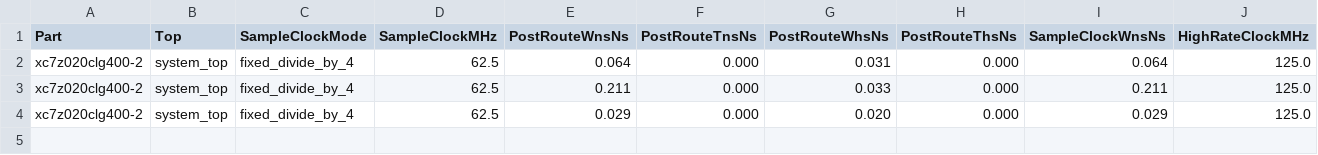
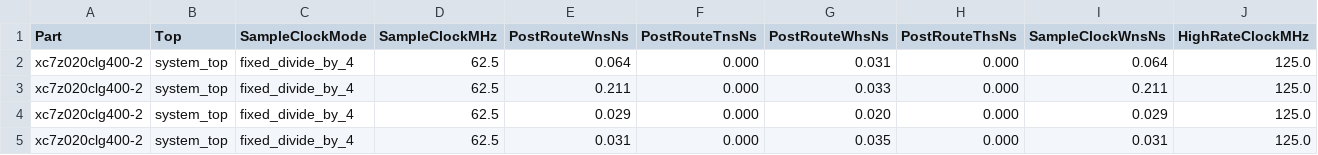
Before and after one commit to Lay007/zynq-lora-phy-positioning, a CSV file: docs/data/rtl-m4-clg400-board-implementation.csv, drawn as a sheet; only a part is shown; rows hold the shown columns only; the diff names each change by its address in the sheet, - before the commit and + after, or states it on an @@ line.

Commit message:
Record what grid alignment fixed and what it did not
The realigned image routed to +0.031 ns post-route WNS over 100,045 endpoints
with every routable net routed, cold-booted, and did on the board exactly what
it claims: all sixteen saved captures report the realignment and decode with no
bin adjustment, where the previous build needed a quarter symbol, and the header
moved from trace entry 2 or 3 to entry 1 or 2 as the skip pushed the capture
window along.

The payload rate did not follow. Three captures in sixteen against one in ten
before is not a distinguishable difference at these sample sizes, and it is
nowhere near the near-certainty a noiseless model predicted. The prediction was
wrong and the reason is the useful part: the errors survived the change and kept
their shape. Of 204 wrong symbols across thirteen realigned captures, 190 are
exactly +1 bin and none is -1. That is a one-sided sub-bin bias, which moving
the grid by a whole number of chips cannot reach -- so the window straddle was
never the dominant cause, and the quarter symbol was sitting on top of it.

One shortcut is recorded as measured and rejected rather than left unmentioned.
A +1 symbol error is one Gray bit flip landing in one CR 4/5 codeword as odd
parity, and the bias is one-sided, so each symbol is either as read or one
lower: 32 hypotheses per block. On these captures it lifted 2 of 13 to 4 of 13.
A distance-2 code cannot separate a clean block from one with two tipped
symbols, so past the easiest cases that search is guessing with the payload CRC
as the only guard, and it is not in the decoder.

restore_rx_profile.sh joins the board scripts because every cold boot needs it
and its attribute order is the kind of thing worth writing down once. libad9361
only writes the transmit filter enable; this driver does not enable the receive
path with it, and at 1 MS/s the chain is illegal without the receive FIR
decimating, so both enables go in before the target rate. Getting that order
wrong returns a bare EINVAL, as it did here first.

```diff
--- a/docs/data/rtl-m4-clg400-board-implementation.csv
+++ b/docs/data/rtl-m4-clg400-board-implementation.csv
+row 5: xc7z020clg400-2 | system_top | fixed_divide_by_4 | 62.5 | 0.031 | 0.000 | 0.035 | 0.000 | 0.031 | 125.0
```
Also changed, not shown: docs/data/rtl-m4-clg400-board-synthesis.csv, 8 other files.
